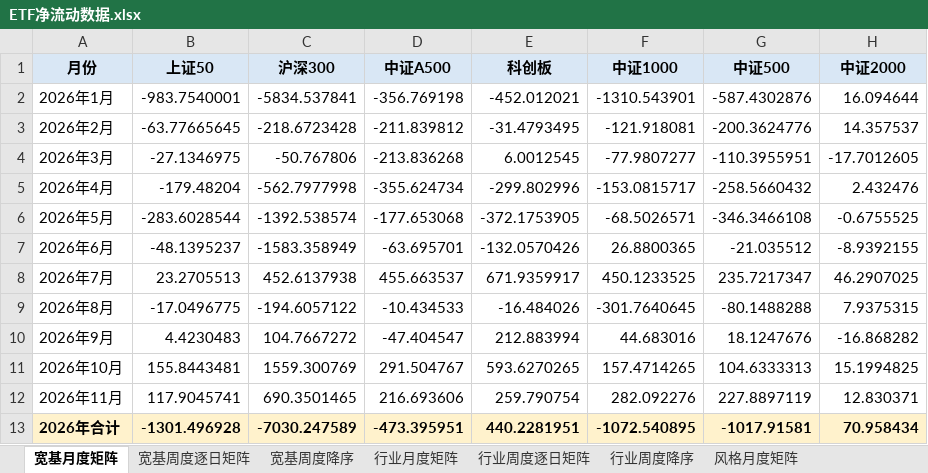
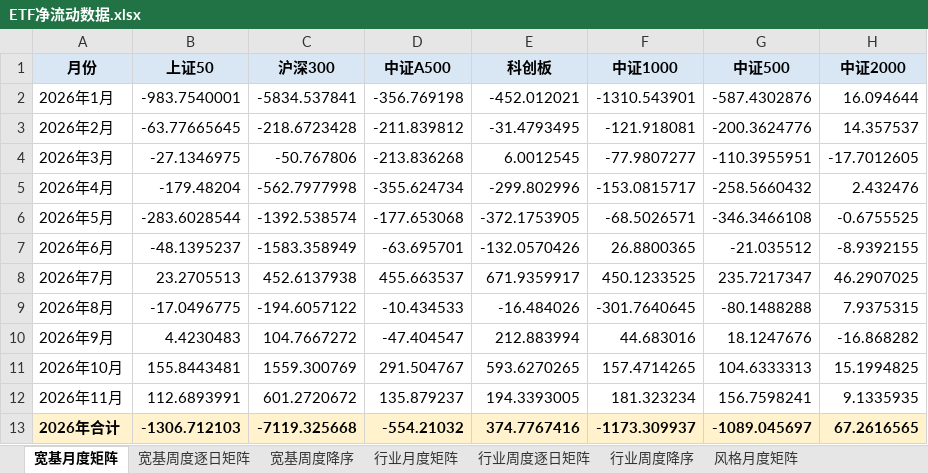
Before and after one commit to atlas-asia/etf-flow-dashboard, an Excel workbook: ETF净流动数据.xlsx, sheet 宽基月度矩阵, drawn as a sheet; values as stored, in another font and other column widths than the file's, no borders; conditional formats not drawn; the diff names each change by its address in the sheet, - before the commit and + after, or states it on an @@ line.

```diff
--- a/ETF净流动数据.xlsx (sheet 宽基月度矩阵)
+++ b/ETF净流动数据.xlsx (sheet 宽基月度矩阵)
-B12 (上证50): 117.9045741
+B12 (上证50): 112.6893991
-C12 (沪深300): 690.3501465
+C12 (沪深300): 601.2720672
-D12 (中证A500): 216.693606
+D12 (中证A500): 135.879237
-E12 (科创板): 259.790754
+E12 (科创板): 194.3393005
-F12 (中证1000): 282.092276
+F12 (中证1000): 181.323234
-G12 (中证500): 227.8897119
+G12 (中证500): 156.7598241
-H12 (中证2000): 12.830371
+H12 (中证2000): 9.1335935
-B13 (上证50): -1301.496928
+B13 (上证50): -1306.712103
-C13 (沪深300): -7030.247589
+C13 (沪深300): -7119.325668
-D13 (中证A500): -473.395951
+D13 (中证A500): -554.21032
-E13 (科创板): 440.2281951
+E13 (科创板): 374.7767416
-F13 (中证1000): -1072.540895
+F13 (中证1000): -1173.309937
-G13 (中证500): -1017.91581
+G13 (中证500): -1089.045697
-H13 (中证2000): 70.958434
+H13 (中证2000): 67.2616565
```
Also changed, not shown: sheet ETF明细, sheet 行业周度逐日矩阵, sheet 行业周度降序, sheet 港股周度逐日矩阵, sheet 行业月度矩阵, sheet 周度长表, 8 more sheets, 1 other file.
